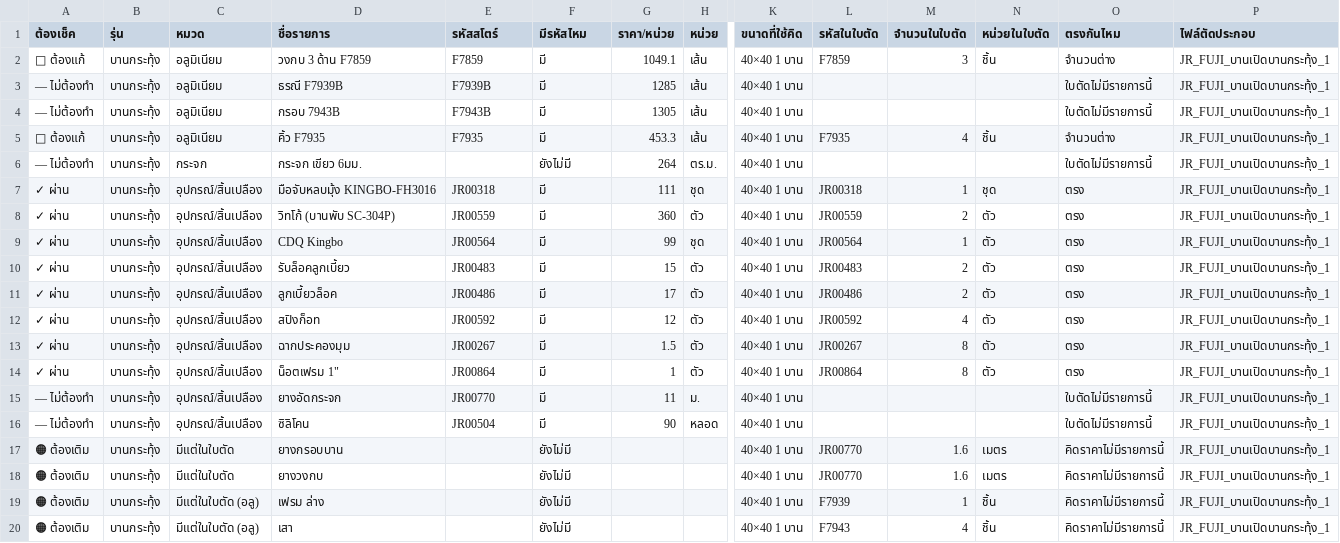
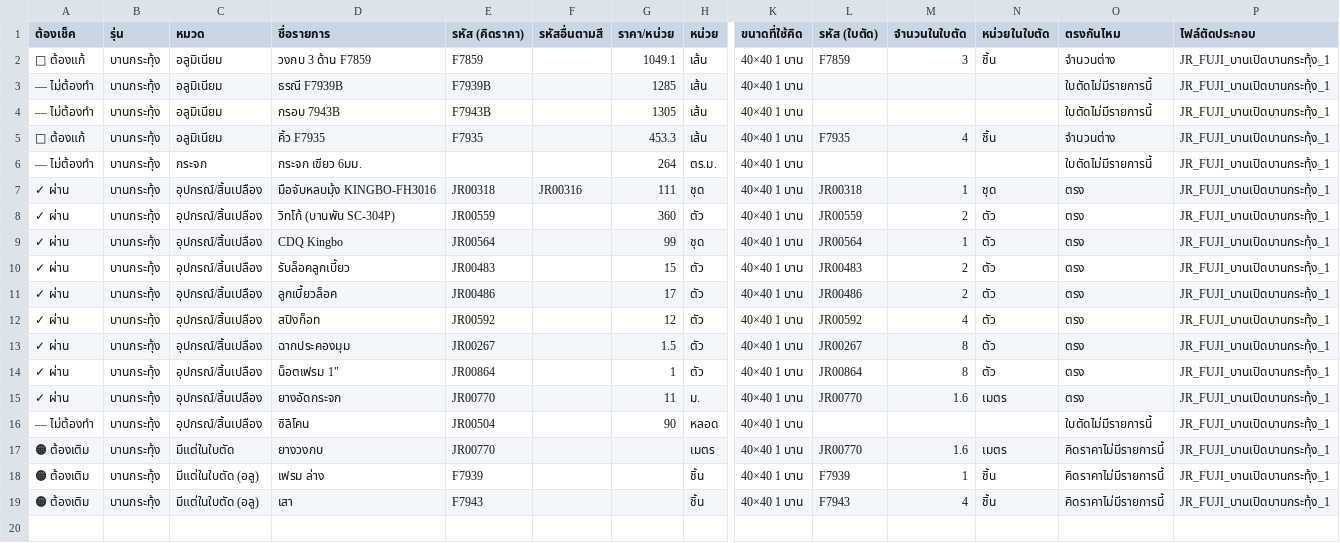
Before and after one commit to jraluminium102/Jr-beta, a CSV file: docs/csv-ผูกสโตร์/บานกระทุ้ง.csv, drawn as a sheet; only a part is shown, gaps mark what is left out; removed rows and columns are numbered as before the commit, all else as after; rows hold the shown columns only; the diff names each change by its address in the sheet, - before the commit and + after, or states it on an @@ line.

```diff
--- a/docs/csv-ผูกสโตร์/บานกระทุ้ง.csv
+++ b/docs/csv-ผูกสโตร์/บานกระทุ้ง.csv
-E1: รหัสสโตร์
+E1: รหัส (คิดราคา)
-F1: มีรหัสไหม
+F1: รหัสอื่นตามสี
-L1: รหัสในใบตัด
+L1: รหัส (ใบตัด)
-F2:F5 (รหัสอื่นตามสี): มี
+F2:F5 (รหัสอื่นตามสี): (empty)
-F6 (รหัสอื่นตามสี): ยังไม่มี
+F6 (รหัสอื่นตามสี): (empty)
-F7 (รหัสอื่นตามสี): มี
+F7 (รหัสอื่นตามสี): JR00316
-F8:F16 (รหัสอื่นตามสี): มี
+F8:F16 (รหัสอื่นตามสี): (empty)
-A15 (ต้องเช็ค): — ไม่ต้องทำ
+A15 (ต้องเช็ค): ✓ ผ่าน
-L15 (รหัส (ใบตัด)): (empty)
+L15 (รหัส (ใบตัด)): JR00770
-M15 (จำนวนในใบตัด): (empty)
+M15 (จำนวนในใบตัด): 1.6
-N15 (หน่วยในใบตัด): (empty)
+N15 (หน่วยในใบตัด): เมตร
-O15 (ตรงกันไหม): ใบตัดไม่มีรายการนี้
+O15 (ตรงกันไหม): ตรง
-row 17: 🟠 ต้องเติม | บานกระทุ้ง | มีแต่ในใบตัด | ยางกรอบบาน |  | ยังไม่มี |  |  | 40×40 1 บาน | JR00770 | 1.6 | เมตร | คิดราคาไม่มีรายการนี้ | JR_FUJI_บานเปิดบานกระทุ้ง_1
-E17 (รหัส (คิดราคา)): (empty)
+E17 (รหัส (คิดราคา)): JR00770
-F17:F19 (รหัสอื่นตามสี): ยังไม่มี
+F17:F19 (รหัสอื่นตามสี): (empty)
-H17 (หน่วย): (empty)
+H17 (หน่วย): เมตร
-E18 (รหัส (คิดราคา)): (empty)
+E18 (รหัส (คิดราคา)): F7939
-H18:H19 (หน่วย): (empty)
+H18:H19 (หน่วย): ชิ้น
-E19 (รหัส (คิดราคา)): (empty)
+E19 (รหัส (คิดราคา)): F7943
```
Also changed, not shown: docs/csv-ผูกสโตร์/บานยก.csv, docs/csv-ผูกสโตร์/บานเปิด.csv, 54 other files.
